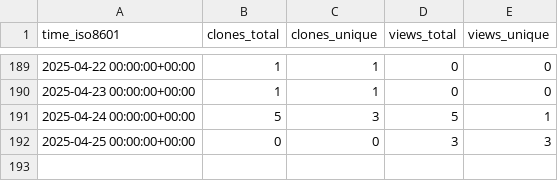
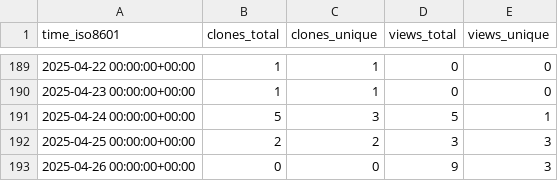
Before and after one commit to peff74/PIR_YX-358A, a CSV file: peff74/PIR_YX-358A/ghrs-data/views_clones_aggregate.csv, drawn as a sheet; only a part is shown, gaps mark what is left out.

```diff
--- a/peff74/PIR_YX-358A/ghrs-data/views_clones_aggregate.csv
+++ b/peff74/PIR_YX-358A/ghrs-data/views_clones_aggregate.csv
@@ -191,2 +191,3 @@ time_iso8601,clones_total,clones_unique,views_total,views_unique
 2025-04-24 00:00:00+00:00,5,3,5,1
-2025-04-25 00:00:00+00:00,0,0,3,3
+2025-04-25 00:00:00+00:00,2,2,3,3
+2025-04-26 00:00:00+00:00,0,0,9,3
```
Also changed, not shown: 1 other file.
